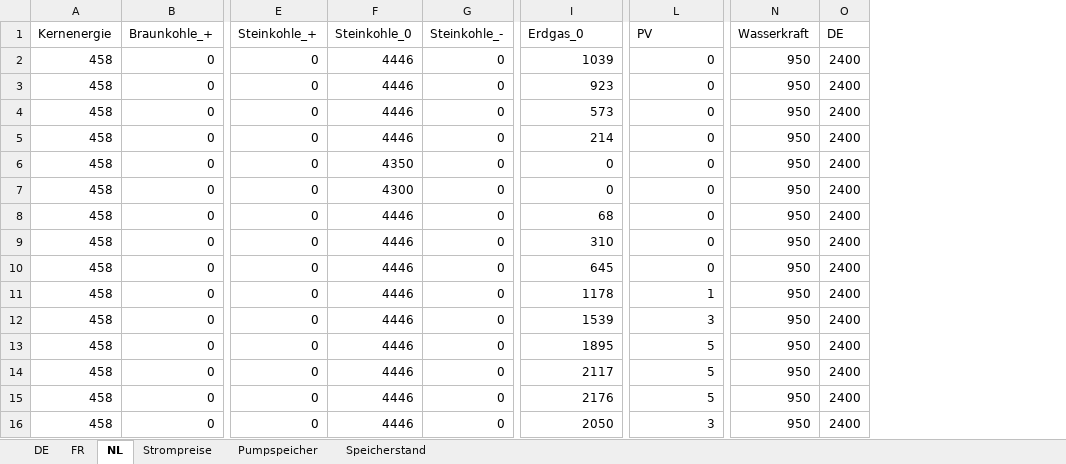
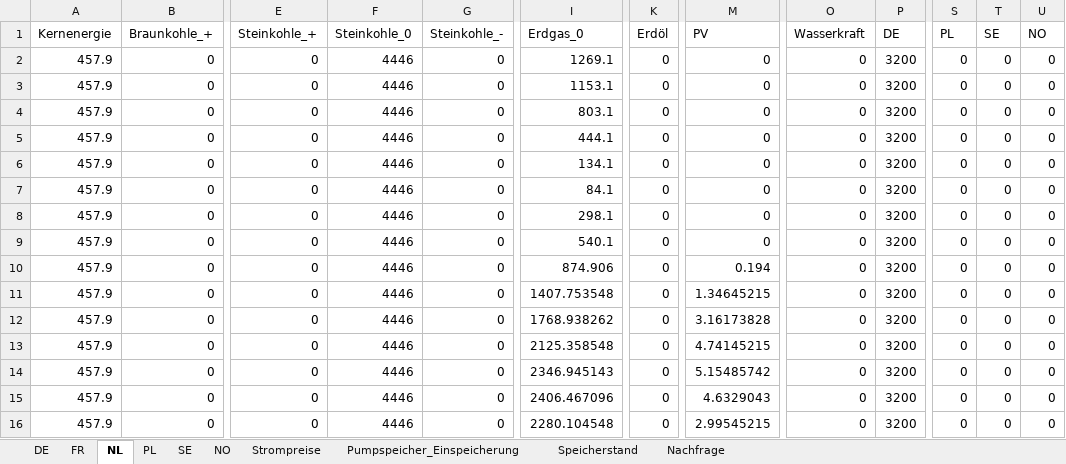
Before and after one commit to Miriamhuetter/EWI-Einstiegsmodel, an Excel workbook: Ergebnisse.xlsx, sheet NL, drawn as a sheet; only a part is shown, gaps mark what is left out; values as stored, in another font and other column widths than the file's, no borders; addresses are those after the commit; the diff covers the shown part only; the diff names each change by its address in the sheet, - before the commit and + after, or states it on an @@ line.

Commit message:
Polen, Norwegen, Schweden sowie Erdöl hinzugefügt

```diff
--- a/Ergebnisse.xlsx (sheet NL)
+++ b/Ergebnisse.xlsx (sheet NL)
-sheet tab: Pumpspeicher
+sheet tab: SE
+sheet tab: PL
+sheet tab: NO
+sheet tab: Pumpspeicher_Einspeicherung
+sheet tab: Nachfrage
@@ sheet tab order changed: DE | FR | NL | PL | SE | NO | Strompreise | Pumpspeicher_Einspeicherung | Speicherstand | Nachfrage @@
+column K (Erdöl), rows 2-16: all 0
+column S (PL), rows 2-16: all 0
+column T (SE), rows 2-16: all 0
+column U (NO), rows 2-16: all 0
-A2:A16 (Kernenergie): 458
+A2:A16 (Kernenergie): 457.9
-I2 (Erdgas_0): 1039
+I2 (Erdgas_0): 1269.1
-O2:O16 (Wasserkraft): 950
+O2:O16 (Wasserkraft): 0
-P2:P16 (DE): 2400
+P2:P16 (DE): 3200
-I3 (Erdgas_0): 923
+I3 (Erdgas_0): 1153.1
-I4 (Erdgas_0): 573
+I4 (Erdgas_0): 803.1
-I5 (Erdgas_0): 214
+I5 (Erdgas_0): 444.1
-F6 (Steinkohle_0): 4350
+F6 (Steinkohle_0): 4446
-I6 (Erdgas_0): 0
+I6 (Erdgas_0): 134.1
-F7 (Steinkohle_0): 4300
+F7 (Steinkohle_0): 4446
-I7 (Erdgas_0): 0
+I7 (Erdgas_0): 84.1
-I8 (Erdgas_0): 68
+I8 (Erdgas_0): 298.1
-I9 (Erdgas_0): 310
+I9 (Erdgas_0): 540.1
-I10 (Erdgas_0): 645
+I10 (Erdgas_0): 874.906
-M10 (PV): 0
+M10 (PV): 0.194
-I11 (Erdgas_0): 1178
+I11 (Erdgas_0): 1407.753548
-M11 (PV): 1
+M11 (PV): 1.34645215
-I12 (Erdgas_0): 1539
+I12 (Erdgas_0): 1768.938262
-M12 (PV): 3
+M12 (PV): 3.16173828
-I13 (Erdgas_0): 1895
+I13 (Erdgas_0): 2125.358548
-M13 (PV): 5
+M13 (PV): 4.74145215
-I14 (Erdgas_0): 2117
+I14 (Erdgas_0): 2346.945143
-M14 (PV): 5
+M14 (PV): 5.15485742
-I15 (Erdgas_0): 2176
+I15 (Erdgas_0): 2406.467096
-M15 (PV): 5
+M15 (PV): 4.6329043
-I16 (Erdgas_0): 2050
+I16 (Erdgas_0): 2280.104548
-M16 (PV): 3
+M16 (PV): 2.99545215
```
Also changed, not shown: 38 edited cells elsewhere in this sheet, sheet DE, sheet Speicherstand, sheet SE, sheet FR, sheet Strompreise, formulas that keep their value, 4 other files.
